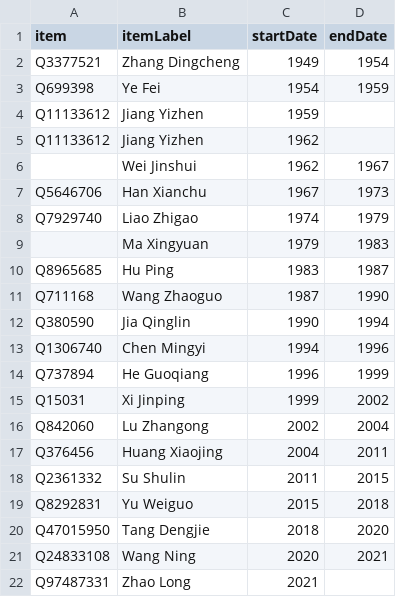
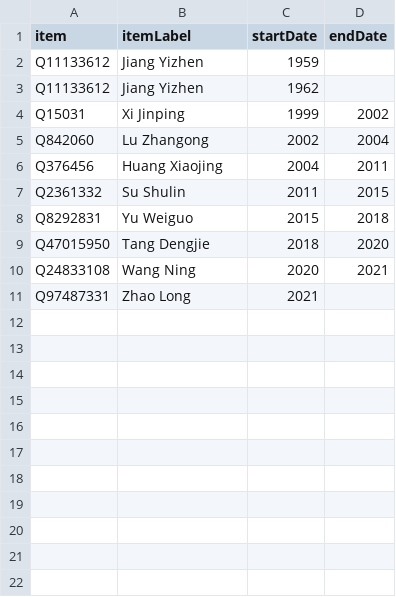
Before and after one commit to every-politician-scrapers/china-ministers, a CSV file: sources/governor-fujian/scraped.csv, drawn as a sheet.

```diff
--- a/sources/governor-fujian/scraped.csv
+++ b/sources/governor-fujian/scraped.csv
@@ -1,15 +1,4 @@
 item,itemLabel,startDate,endDate
-Q3377521,Zhang Dingcheng,1949,1954
-Q699398,Ye Fei,1954,1959
 Q11133612,Jiang Yizhen,1959,
 Q11133612,Jiang Yizhen,1962,
-,Wei Jinshui,1962,1967
-Q5646706,Han Xianchu,1967,1973
-Q7929740,Liao Zhigao,1974,1979
-,Ma Xingyuan,1979,1983
-Q8965685,Hu Ping,1983,1987
-Q711168,Wang Zhaoguo,1987,1990
-Q380590,Jia Qinglin,1990,1994
-Q1306740,Chen Mingyi,1994,1996
-Q737894,He Guoqiang,1996,1999
 Q15031,Xi Jinping,1999,2002
```
Also changed, not shown: sources/governor-fujian/wikidata.csv, 2 other files.
